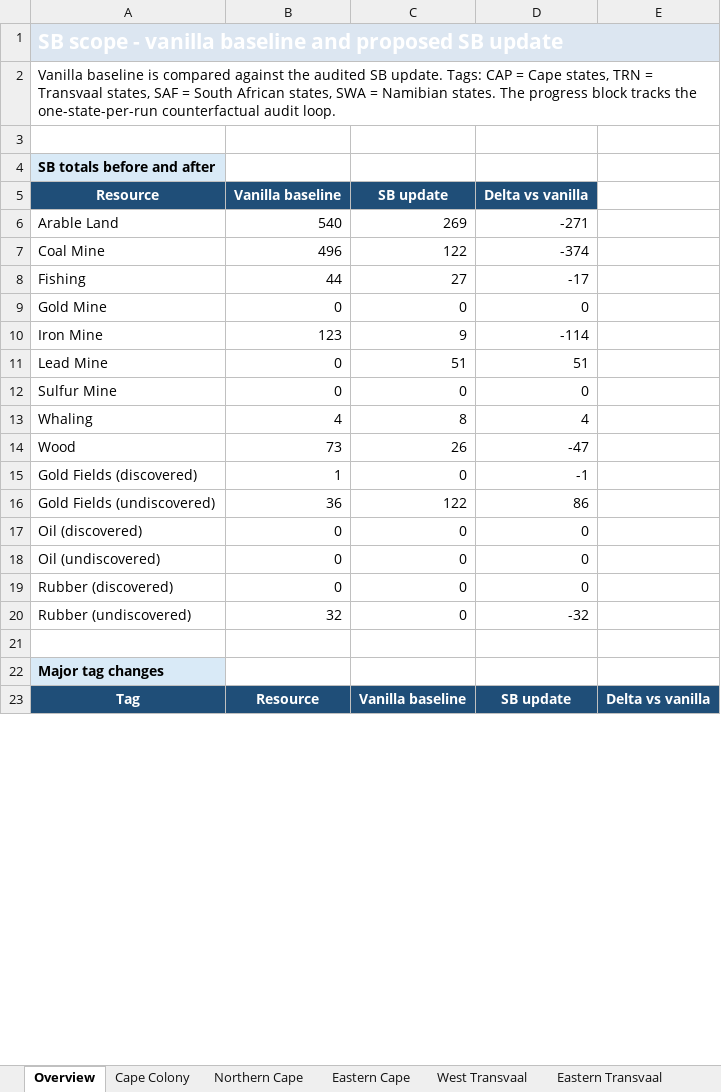
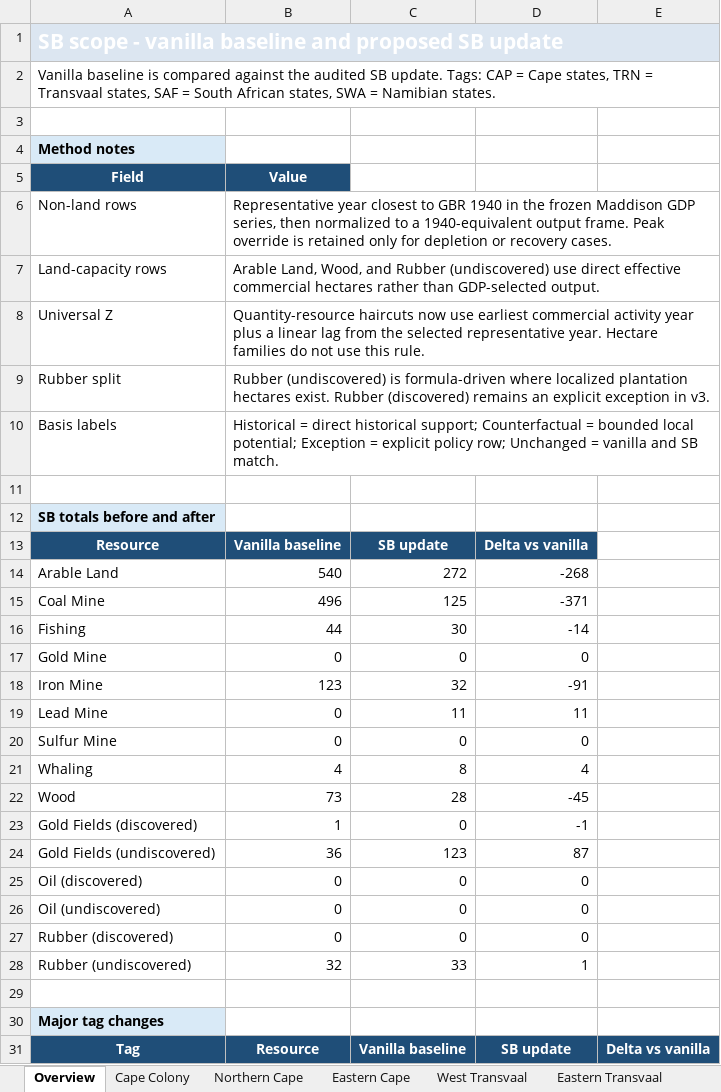
Before and after one commit to kaapse-tollie/spes-bona, an Excel workbook: Docs/resources/RESOURCES.xlsx, sheet Overview, drawn as a sheet; only a part is shown; values as stored, in another font and other column widths than the file's, no borders; addresses are those after the commit; the diff covers the shown part only; the diff names each change by its address in the sheet, - before the commit and + after, or states it on an @@ line.

Commit message:
Ralph iteration 1: work in progress

```diff
--- a/Docs/resources/RESOURCES.xlsx (sheet Overview)
+++ b/Docs/resources/RESOURCES.xlsx (sheet Overview)
-A2: …Namibian states. The progress block tracks the one-state-per-run counterfactual audit loop.
+A2: …Namibian states.
+row 3: (empty)
+row 4: Method notes
+row 5: Field | Value
+row 6: Non-land rows | Representative year closest to GBR 1940 in the frozen Maddison GDP series, then normalized to a 1940-equivalent output frame. Peak override is retained only for depletion or recovery cases.
+row 7: Land-capacity rows | Arable Land, Wood, and Rubber (undiscovered) use direct effective commercial hectares rather than GDP-selected output.
+row 8: Universal Z | Quantity-resource haircuts now use earliest commercial activity year plus a linear lag from the selected representative year. Hectare families do not use this rule.
+row 9: Rubber split | Rubber (undiscovered) is formula-driven where localized plantation hectares exist. Rubber (discovered) remains an explicit exception in v3.
+row 10: Basis labels | Historical = direct historical support; Counterfactual = bounded local potential; Exception = explicit policy row; Unchanged = vanilla and SB match.
-C14: 269
+C14: 272
-D14: -271
+D14: -268
-C15: 122
+C15: 125
-D15: -374
+D15: -371
-C16: 27
+C16: 30
-D16: -17
+D16: -14
-C18: 9
+C18: 32
-D18: -114
+D18: -91
-C19: 51
+C19: 11
-D19: 51
+D19: 11
-C22: 26
+C22: 28
-D22: -47
+D22: -45
-C24: 122
+C24: 123
-D24: 86
+D24: 87
-C28: 0
+C28: 33
-D28: -32
+D28: 1
```
Also changed, not shown: 62 edited cells elsewhere in this sheet, sheet Cape Colony, sheet Zambezi, sheet West Transvaal, sheet Eastern Transvaal, sheet Transorangia, sheet Northern Cape, 7 more sheets, 48 other files.
